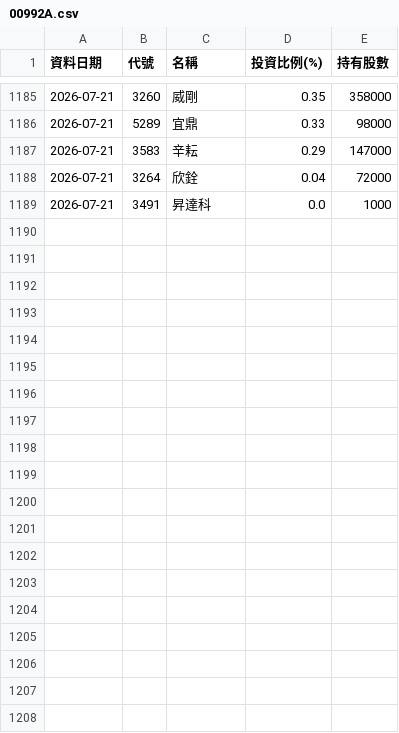
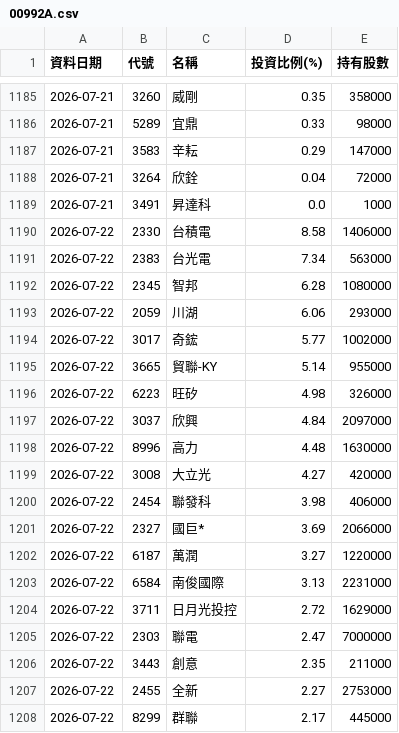
Before and after one commit to Ken61089/etf-tracker, a CSV file: docs/archive/00992A.csv, drawn as a sheet; only a part is shown, gaps mark what is left out; the diff covers the shown part only; the diff names each change by its address in the sheet, - before the commit and + after, or states it on an @@ line.

```diff
--- a/docs/archive/00992A.csv
+++ b/docs/archive/00992A.csv
+row 1190: 2026-07-22 | 2330 | 台積電 | 8.58 | 1406000
+row 1191: 2026-07-22 | 2383 | 台光電 | 7.34 | 563000
+row 1192: 2026-07-22 | 2345 | 智邦 | 6.28 | 1080000
+row 1193: 2026-07-22 | 2059 | 川湖 | 6.06 | 293000
+row 1194: 2026-07-22 | 3017 | 奇鋐 | 5.77 | 1002000
+row 1195: 2026-07-22 | 3665 | 貿聯-KY | 5.14 | 955000
+row 1196: 2026-07-22 | 6223 | 旺矽 | 4.98 | 326000
+row 1197: 2026-07-22 | 3037 | 欣興 | 4.84 | 2097000
+row 1198: 2026-07-22 | 8996 | 高力 | 4.48 | 1630000
+row 1199: 2026-07-22 | 3008 | 大立光 | 4.27 | 420000
+row 1200: 2026-07-22 | 2454 | 聯發科 | 3.98 | 406000
+row 1201: 2026-07-22 | 2327 | 國巨* | 3.69 | 2066000
+row 1202: 2026-07-22 | 6187 | 萬潤 | 3.27 | 1220000
+row 1203: 2026-07-22 | 6584 | 南俊國際 | 3.13 | 2231000
+row 1204: 2026-07-22 | 3711 | 日月光投控 | 2.72 | 1629000
+row 1205: 2026-07-22 | 2303 | 聯電 | 2.47 | 7000000
+row 1206: 2026-07-22 | 3443 | 創意 | 2.35 | 211000
+row 1207: 2026-07-22 | 2455 | 全新 | 2.27 | 2753000
+row 1208: 2026-07-22 | 8299 | 群聯 | 2.17 | 445000
```
Also changed, not shown: 17 added rows elsewhere in this file, docs/archive/00982A.csv, docs/archive/00991A.csv, 5 other files.
